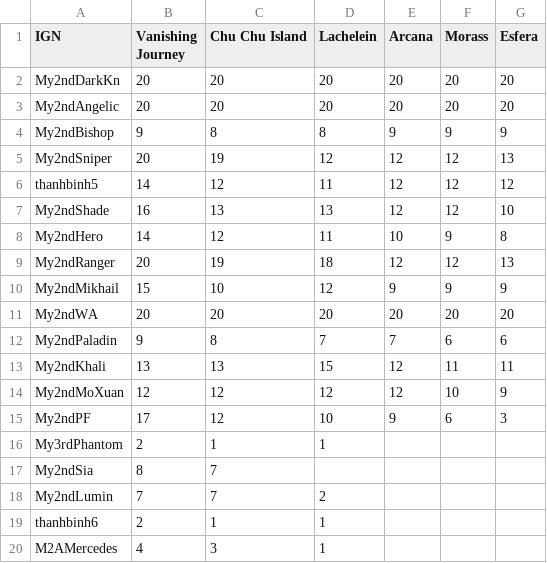
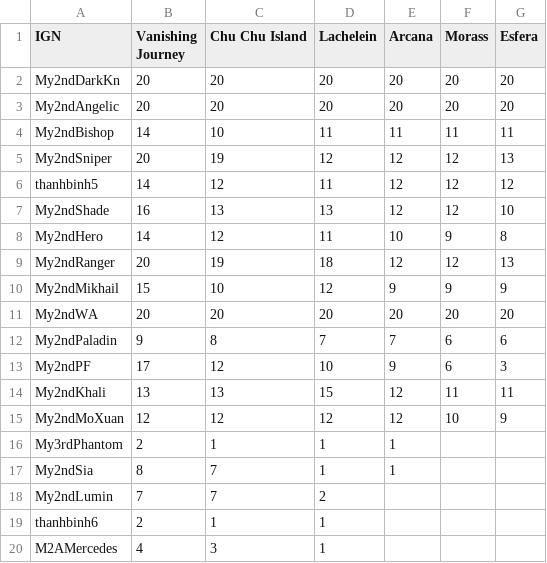
Before and after one commit to My2ndAngelic/Maple-Progression-Tracker, a CSV file: data/arcane.csv, drawn as a sheet; only a part is shown.

```diff
--- a/data/arcane.csv
+++ b/data/arcane.csv
@@ -3,3 +3,3 @@ My2ndDarkKn,20,20,20,20,20,20
 My2ndAngelic,20,20,20,20,20,20
-My2ndBishop,9,8,8,9,9,9
+My2ndBishop,14,10,11,11,11,11
 My2ndSniper,20,19,12,12,12,13
@@ -12,7 +12,7 @@ My2ndWA,20,20,20,20,20,20
 My2ndPaladin,9,8,7,7,6,6
+My2ndPF,17,12,10,9,6,3
 My2ndKhali,13,13,15,12,11,11
 My2ndMoXuan,12,12,12,12,10,9
-My2ndPF,17,12,10,9,6,3
-My3rdPhantom,2,1,1
-My2ndSia,8,7
+My3rdPhantom,2,1,1,1
+My2ndSia,8,7,1,1
 My2ndLumin,7,7,2
```
Also changed, not shown: data/accessory.csv, data/account.csv, 5 other files.
